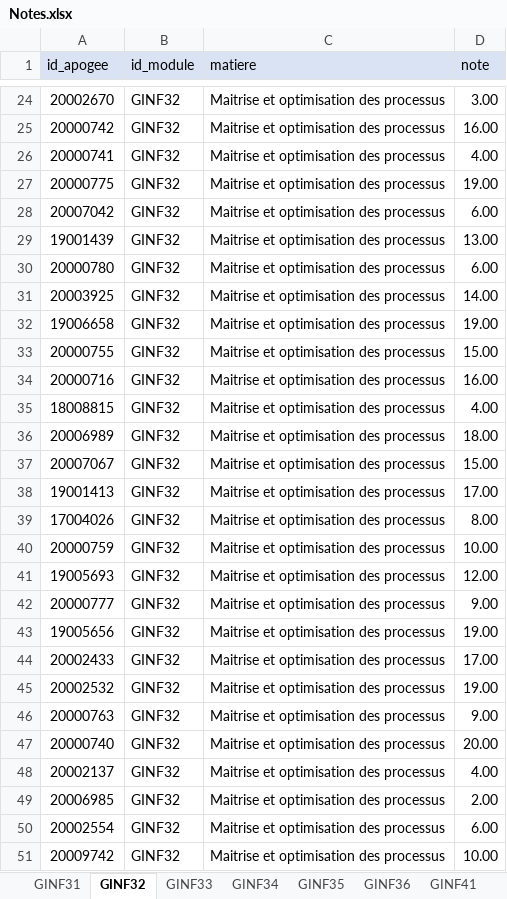
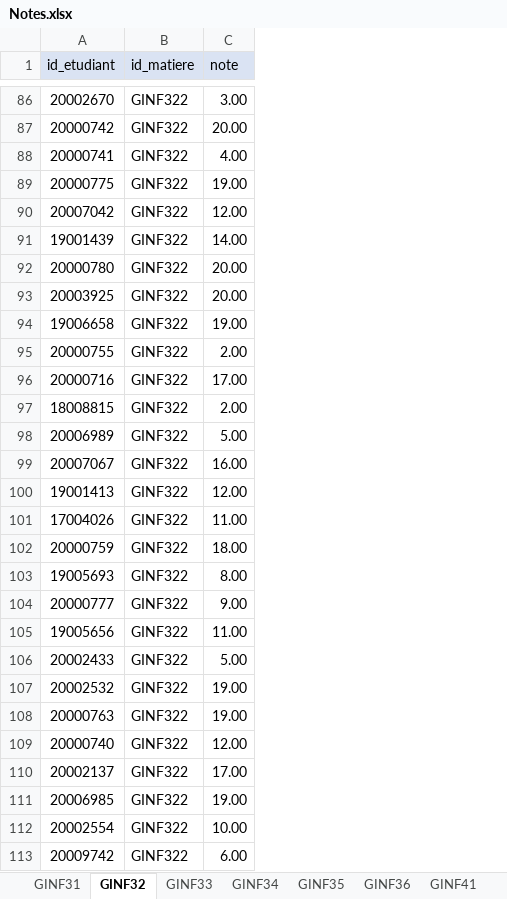
Before and after one commit to AnasChatt22/StudentDocumentGenerator, an Excel workbook: Fichiers Excel/Notes.xlsx, sheet GINF32, drawn as a sheet; only a part is shown, gaps mark what is left out; values as stored, in another font and other column widths than the file's, no borders; removed rows and columns are numbered as before the commit, all else as after; the diff covers the shown part only; the diff names each change by its address in the sheet, - before the commit and + after, or states it on an @@ line.

```diff
--- a/Fichiers Excel/Notes.xlsx (sheet GINF32)
+++ b/Fichiers Excel/Notes.xlsx (sheet GINF32)
-column B (id_module), rows 24-51: all GINF32
-column C (matiere), rows 24-51: all Maitrise et optimisation des processus
+column B (id_matiere), rows 86-113: all GINF322
-A1: id_apogee
+A1: id_etudiant
-C87 (note): 16.00
+C87 (note): 20.00
-C90 (note): 6.00
+C90 (note): 12.00
-C91 (note): 13.00
+C91 (note): 14.00
-C92 (note): 6.00
+C92 (note): 20.00
-C93 (note): 14.00
+C93 (note): 20.00
-C95 (note): 15.00
+C95 (note): 2.00
-C96 (note): 16.00
+C96 (note): 17.00
-C97 (note): 4.00
+C97 (note): 2.00
-C98 (note): 18.00
+C98 (note): 5.00
-C99 (note): 15.00
+C99 (note): 16.00
-C100 (note): 17.00
+C100 (note): 12.00
-C101 (note): 8.00
+C101 (note): 11.00
-C102 (note): 10.00
+C102 (note): 18.00
-C103 (note): 12.00
+C103 (note): 8.00
-C105 (note): 19.00
+C105 (note): 11.00
-C106 (note): 17.00
+C106 (note): 5.00
-C108 (note): 9.00
+C108 (note): 19.00
-C109 (note): 20.00
+C109 (note): 12.00
-C110 (note): 4.00
+C110 (note): 17.00
-C111 (note): 2.00
+C111 (note): 19.00
-C112 (note): 6.00
+C112 (note): 10.00
-C113 (note): 10.00
+C113 (note): 6.00
```
Also changed, not shown: 60 added rows, 60 removed rows, 2 moved rows and 86 edited cells elsewhere in this sheet, sheet GINF46, sheet GINF33, sheet GINF42, sheet GINF34, sheet GINF43, sheet GINF35, 5 more sheets, formulas that keep their value, Fichiers Excel/Etudiants.xlsx, Fichiers Excel/Modules.xlsx, 6 other files.
